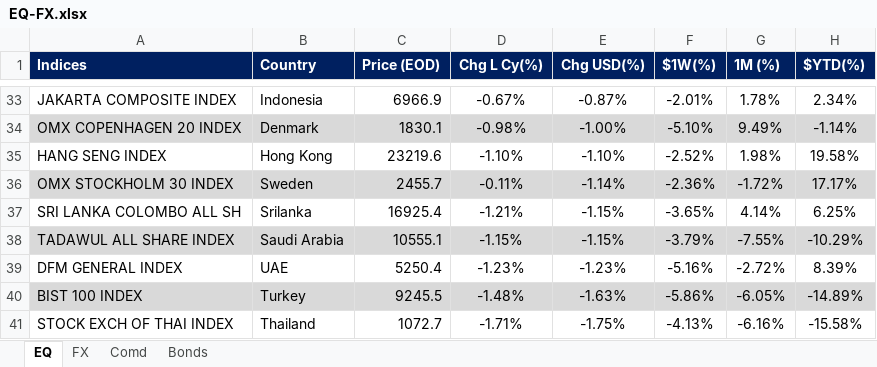
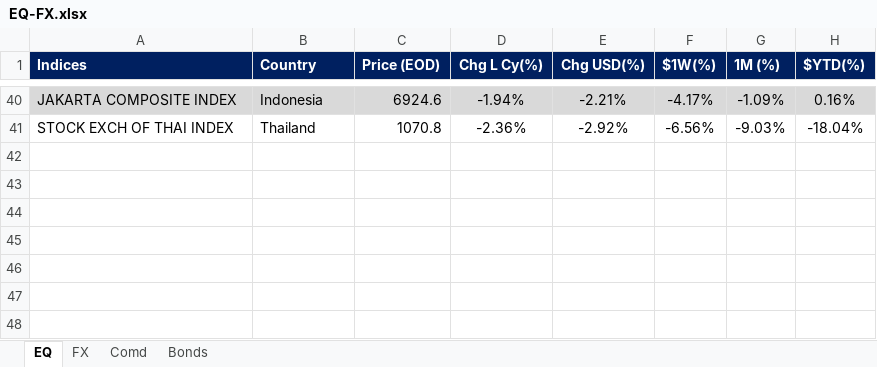
Before and after one commit to firstglobal123/fg-app, an Excel workbook: EQ-FX.xlsx, sheet EQ, drawn as a sheet; only a part is shown, gaps mark what is left out; values as stored, in another font and other column widths than the file's, no borders; conditional formats not drawn; removed rows and columns are numbered as before the commit, all else as after; the diff covers the shown part only; the diff names each change by its address in the sheet, - before the commit and + after, or states it on an @@ line.

```diff
--- a/EQ-FX.xlsx (sheet EQ)
+++ b/EQ-FX.xlsx (sheet EQ)
-A40:H40 fill: none
+A40:H40 fill: #D9D9D9
-C40 (Price (EOD)): 6966.9
+C40 (Price (EOD)): 6924.6
-D40 (Chg L Cy(%)): -0.67%
+D40 (Chg L Cy(%)): -1.94%
-E40 (Chg USD(%)): -0.87%
+E40 (Chg USD(%)): -2.21%
-F40 ($1W(%)): -2.01%
+F40 ($1W(%)): -4.17%
-G40 (1M (%)): 1.78%
+G40 (1M (%)): -1.09%
-H40 ($YTD(%)): 2.34%
+H40 ($YTD(%)): 0.16%
-row 34: OMX COPENHAGEN 20 INDEX | Denmark | 1830.1 | -0.98% | -1.00% | -5.10% | 9.49% | -1.14%
-row 35: HANG SENG INDEX | Hong Kong | 23219.6 | -1.10% | -1.10% | -2.52% | 1.98% | 19.58%
-row 36: OMX STOCKHOLM 30 INDEX | Sweden | 2455.7 | -0.11% | -1.14% | -2.36% | -1.72% | 17.17%
-row 37: SRI LANKA COLOMBO ALL SH | Srilanka | 16925.4 | -1.21% | -1.15% | -3.65% | 4.14% | 6.25%
-row 38: TADAWUL ALL SHARE INDEX | Saudi Arabia | 10555.1 | -1.15% | -1.15% | -3.79% | -7.55% | -10.29%
-row 39: DFM GENERAL INDEX | UAE | 5250.4 | -1.23% | -1.23% | -5.16% | -2.72% | 8.39%
-row 40: BIST 100 INDEX | Turkey | 9245.5 | -1.48% | -1.63% | -5.86% | -6.05% | -14.89%
-C41 (Price (EOD)): 1072.7
+C41 (Price (EOD)): 1070.8
-D41 (Chg L Cy(%)): -1.71%
+D41 (Chg L Cy(%)): -2.36%
-E41 (Chg USD(%)): -1.75%
+E41 (Chg USD(%)): -2.92%
-F41 ($1W(%)): -4.13%
+F41 ($1W(%)): -6.56%
-G41 (1M (%)): -6.16%
+G41 (1M (%)): -9.03%
-H41 ($YTD(%)): -15.58%
+H41 ($YTD(%)): -18.04%
```
Also changed, not shown: 30 added rows, 23 removed rows, 47 edited cells and cell formats elsewhere in this sheet, sheet FX, sheet Bonds, sheet Comd, formulas that keep their value, GEQETF_N.xlsx, GFI_N.xlsx, 2 other files.
